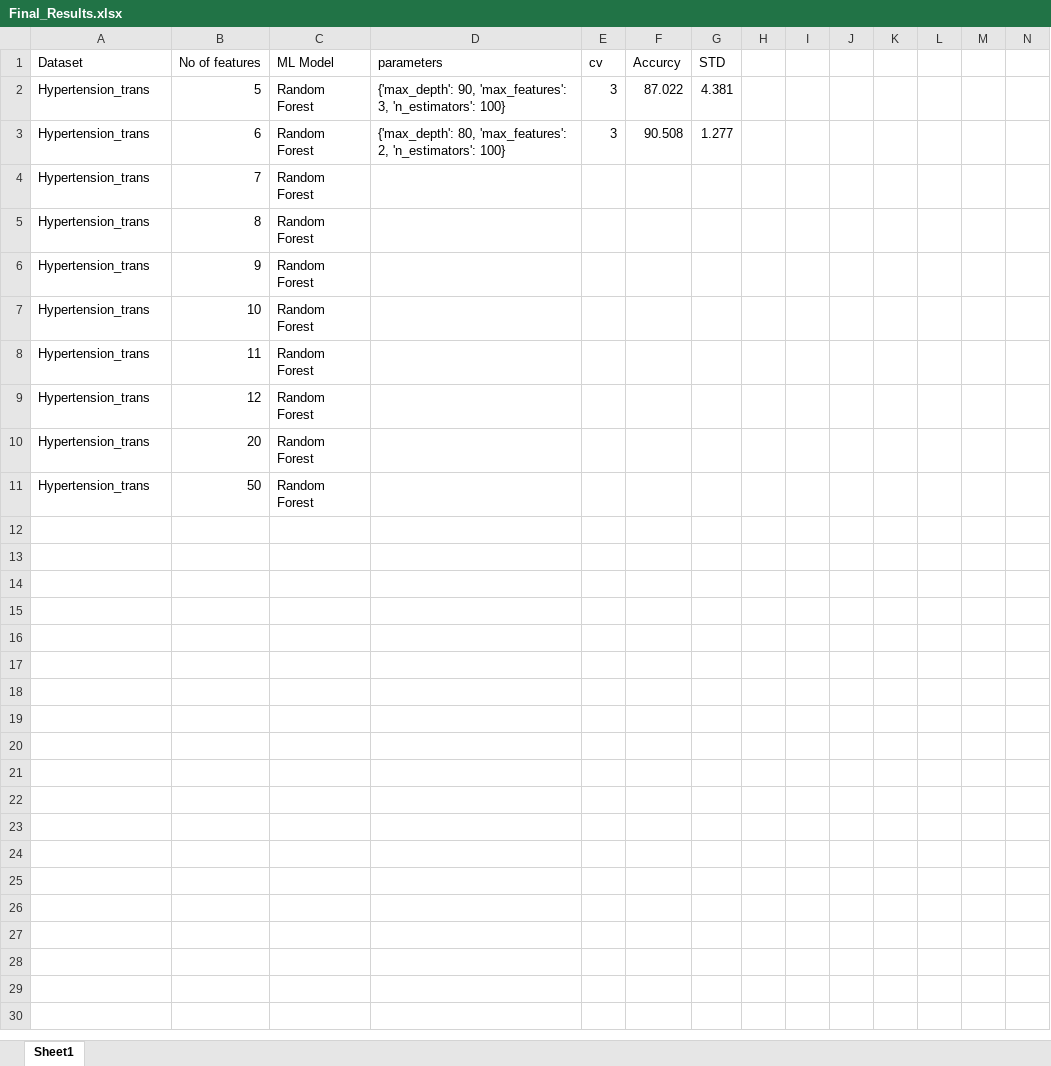
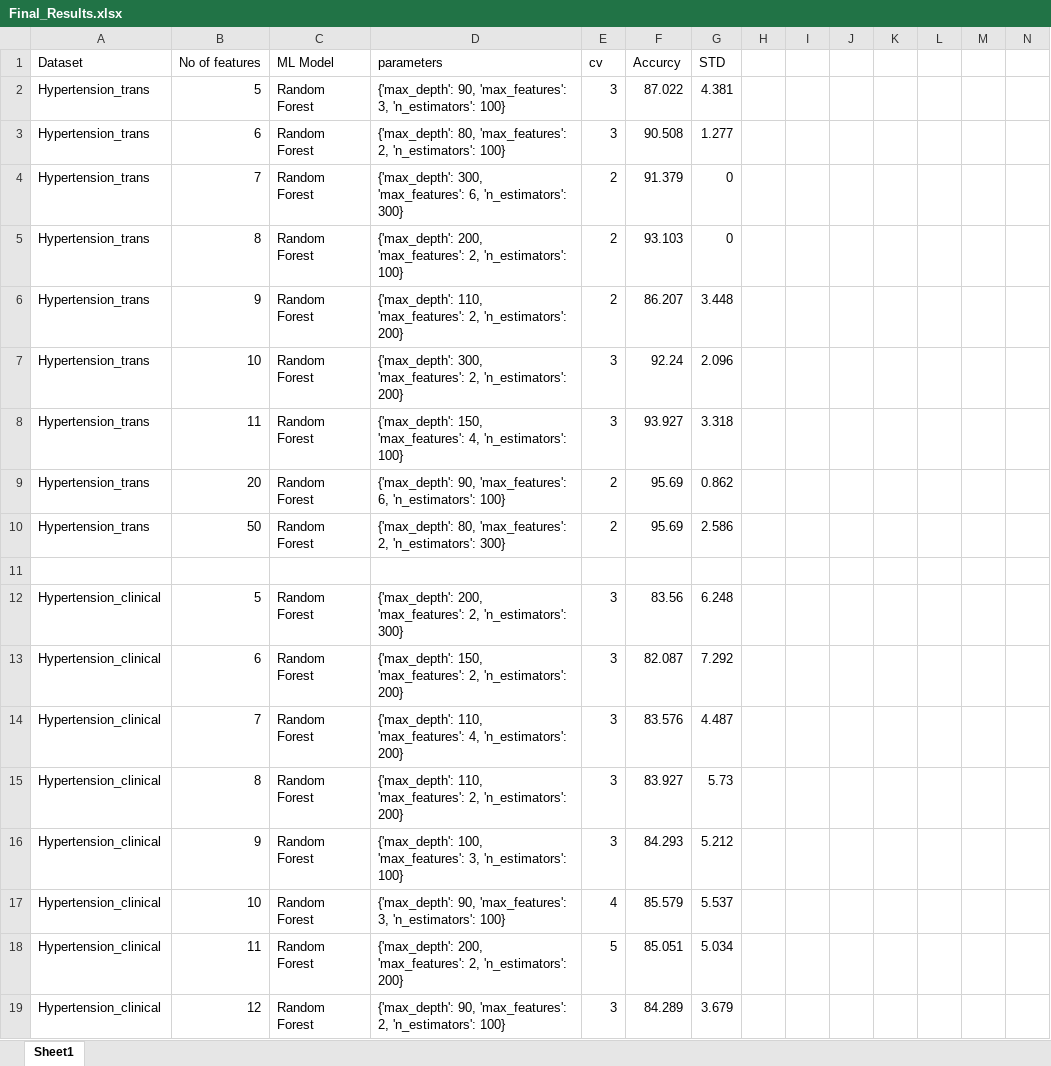
Before and after one commit to pradeepdharmasena/ML_models_Research, an Excel workbook: Final_Results.xlsx, sheet Sheet1, drawn as a sheet; only a part is shown; values as stored, in another font and other column widths than the file's, no borders; removed rows and columns are numbered as before the commit, all else as after; rows hold the shown columns only; the diff names each change by its address in the sheet, - before the commit and + after, or states it on an @@ line.

Commit message:
prepare report for hypertension

```diff
--- a/Final_Results.xlsx (sheet Sheet1)
+++ b/Final_Results.xlsx (sheet Sheet1)
-D4 (parameters): (empty)
+D4 (parameters): {'max_depth': 300, 'max_features': 6, 'n_estimators': 300}
-E4:E6 (cv): (empty)
+E4:E6 (cv): 2
-F4 (Accurcy): (empty)
+F4 (Accurcy): 91.379
-G4:G5 (STD): (empty)
+G4:G5 (STD): 0
-D5 (parameters): (empty)
+D5 (parameters): {'max_depth': 200, 'max_features': 2, 'n_estimators': 100}
-F5 (Accurcy): (empty)
+F5 (Accurcy): 93.103
-D6 (parameters): (empty)
+D6 (parameters): {'max_depth': 110, 'max_features': 2, 'n_estimators': 200}
-F6 (Accurcy): (empty)
+F6 (Accurcy): 86.207
-G6 (STD): (empty)
+G6 (STD): 3.448
-D7 (parameters): (empty)
+D7 (parameters): {'max_depth': 300, 'max_features': 2, 'n_estimators': 200}
-E7:E8 (cv): (empty)
+E7:E8 (cv): 3
-F7 (Accurcy): (empty)
+F7 (Accurcy): 92.24
-G7 (STD): (empty)
+G7 (STD): 2.096
-D8 (parameters): (empty)
+D8 (parameters): {'max_depth': 150, 'max_features': 4, 'n_estimators': 100}
-F8 (Accurcy): (empty)
+F8 (Accurcy): 93.927
-G8 (STD): (empty)
+G8 (STD): 3.318
-row 9: Hypertension_trans | 12 | Random Forest
-D9 (parameters): (empty)
+D9 (parameters): {'max_depth': 90, 'max_features': 6, 'n_estimators': 100}
-E9:E10 (cv): (empty)
+E9:E10 (cv): 2
-F9:F10 (Accurcy): (empty)
+F9:F10 (Accurcy): 95.69
-G9 (STD): (empty)
+G9 (STD): 0.862
-D10 (parameters): (empty)
+D10 (parameters): {'max_depth': 80, 'max_features': 2, 'n_estimators': 300}
-G10 (STD): (empty)
+G10 (STD): 2.586
+row 11: (empty)
+row 12: Hypertension_clinical | 5 | Random Forest | {'max_depth': 200, 'max_features': 2, 'n_estimators': 300} | 3 | 83.56 | 6.248
+row 13: Hypertension_clinical | 6 | Random Forest | {'max_depth': 150, 'max_features': 2, 'n_estimators': 200} | 3 | 82.087 | 7.292
+row 14: Hypertension_clinical | 7 | Random Forest | {'max_depth': 110, 'max_features': 4, 'n_estimators': 200} | 3 | 83.576 | 4.487
+row 15: Hypertension_clinical | 8 | Random Forest | {'max_depth': 110, 'max_features': 2, 'n_estimators': 200} | 3 | 83.927 | 5.73
+row 16: Hypertension_clinical | 9 | Random Forest | {'max_depth': 100, 'max_features': 3, 'n_estimators': 100} | 3 | 84.293 | 5.212
+row 17: Hypertension_clinical | 10 | Random Forest | {'max_depth': 90, 'max_features': 3, 'n_estimators': 100} | 4 | 85.579 | 5.537
+row 18: Hypertension_clinical | 11 | Random Forest | {'max_depth': 200, 'max_features': 2, 'n_estimators': 200} | 5 | 85.051 | 5.034
+row 19: Hypertension_clinical | 12 | Random Forest | {'max_depth': 90, 'max_features': 2, 'n_estimators': 100} | 3 | 84.289 | 3.679
```
Also changed, not shown: 7 other files.
